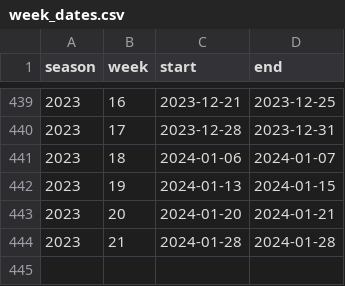
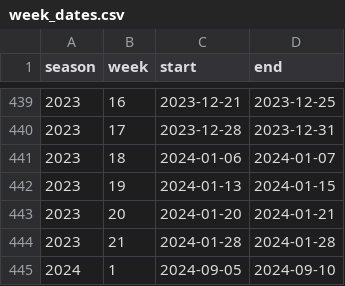
Before and after one commit to OverlordsIII/nfl-season-simulator, a CSV file: Product/week_dates.csv, drawn as a sheet; only a part is shown, gaps mark what is left out; the diff names each change by its address in the sheet, - before the commit and + after, or states it on an @@ line.

```diff
--- a/Product/week_dates.csv
+++ b/Product/week_dates.csv
+row 445: 2024 | 1 | 2024-09-05 | 2024-09-10
```
Also changed, not shown: 10 other files.
